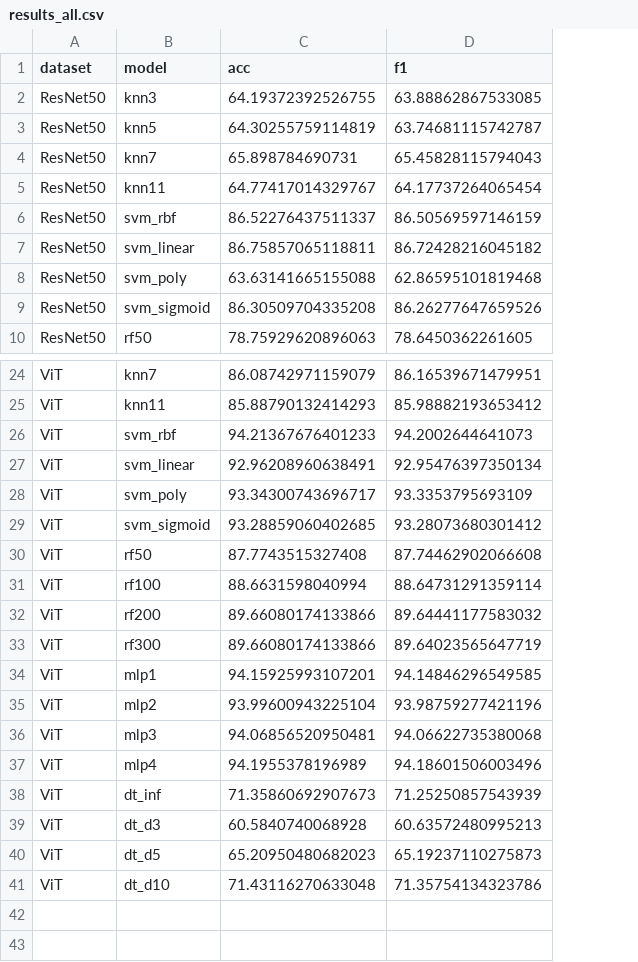
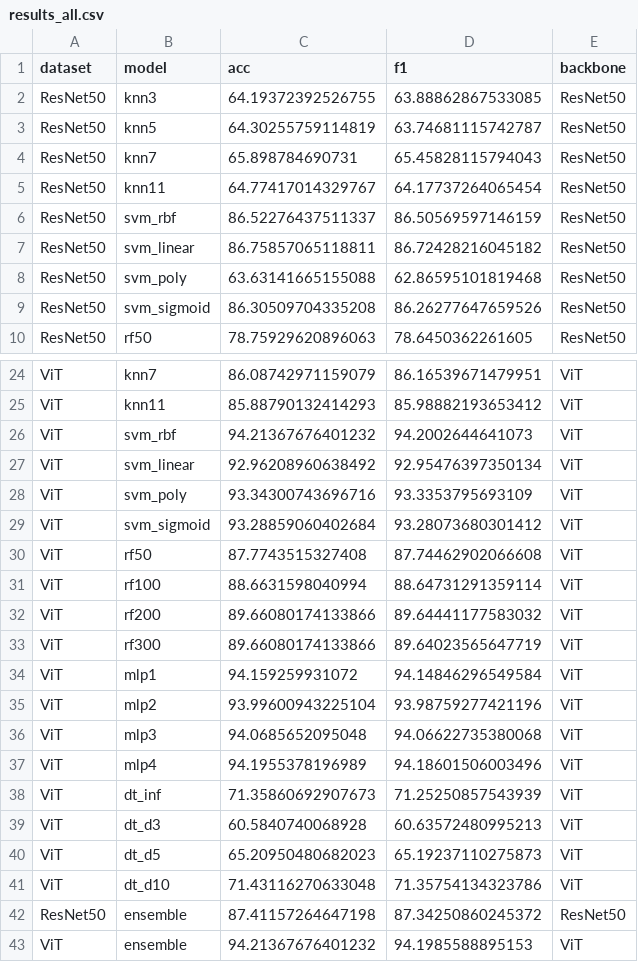
Before and after one commit to soplima/Trabalho-Final-IntComp, a CSV file: results_all.csv, drawn as a sheet; only a part is shown, gaps mark what is left out; the diff covers the shown part only; the diff names each change by its address in the sheet, - before the commit and + after, or states it on an @@ line.

```diff
--- a/results_all.csv
+++ b/results_all.csv
+column E (backbone), rows 2-10: all ResNet50; rows 24-41: all ViT
-C26 (acc): 94.21367676401233
+C26 (acc): 94.21367676401232
-C27 (acc): 92.96208960638491
+C27 (acc): 92.96208960638492
-C28 (acc): 93.34300743696717
+C28 (acc): 93.34300743696716
-C29 (acc): 93.28859060402685
+C29 (acc): 93.28859060402684
-C34 (acc): 94.15925993107201
+C34 (acc): 94.159259931072
-D34 (f1): 94.14846296549585
+D34 (f1): 94.14846296549584
-C36 (acc): 94.06856520950481
+C36 (acc): 94.0685652095048
+row 42: ResNet50 | ensemble | 87.41157264647198 | 87.34250860245372 | ResNet50
+row 43: ViT | ensemble | 94.21367676401232 | 94.1985588895153 | ViT
```
Also changed, not shown: 1 edited cell elsewhere in this file, 1 other file.
